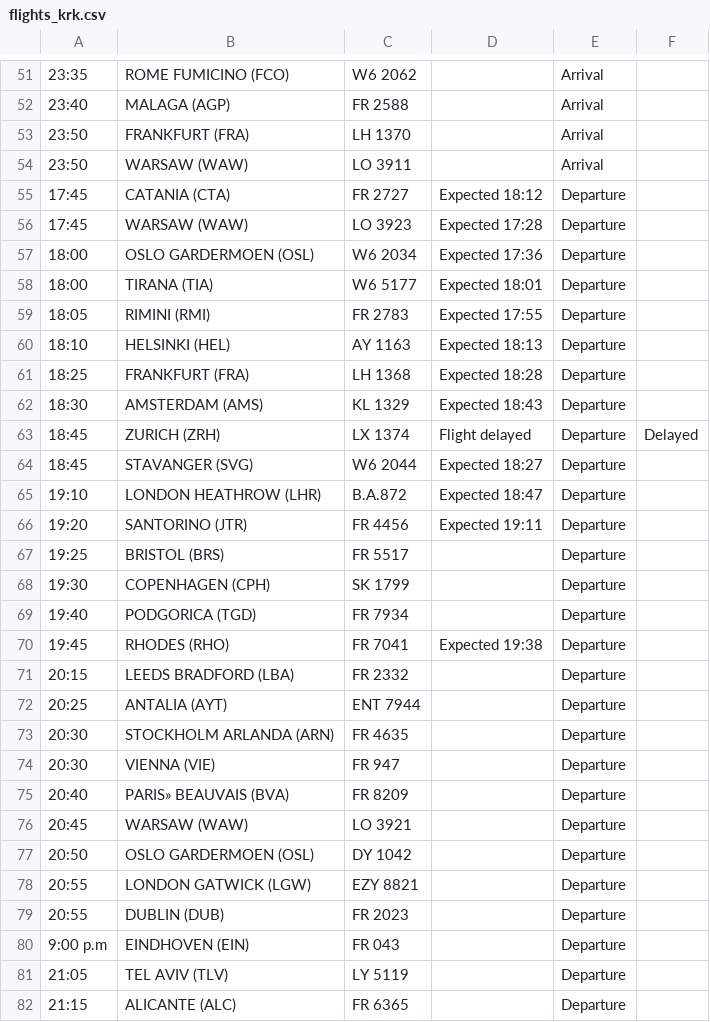
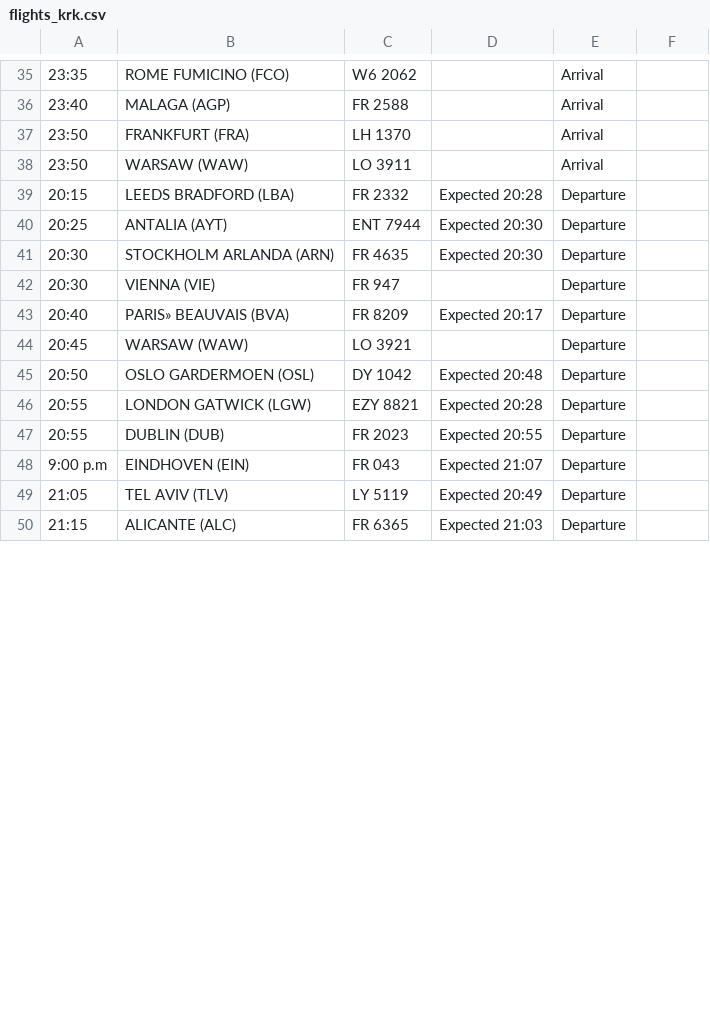
Before and after one commit to ljswierzawska/flights-krakow, a CSV file: flights_krk.csv, drawn as a sheet; only a part is shown, gaps mark what is left out; removed rows and columns are numbered as before the commit, all else as after; the diff covers the shown part only; the diff names each change by its address in the sheet, - before the commit and + after, or states it on an @@ line.

```diff
--- a/flights_krk.csv
+++ b/flights_krk.csv
-row 55: 17:45 | CATANIA (CTA) | FR 2727 | Expected 18:12 | Departure
-row 56: 17:45 | WARSAW (WAW) | LO 3923 | Expected 17:28 | Departure
-row 57: 18:00 | OSLO GARDERMOEN (OSL) | W6 2034 | Expected 17:36 | Departure
-row 58: 18:00 | TIRANA (TIA) | W6 5177 | Expected 18:01 | Departure
-row 59: 18:05 | RIMINI (RMI) | FR 2783 | Expected 17:55 | Departure
-row 60: 18:10 | HELSINKI (HEL) | AY 1163 | Expected 18:13 | Departure
-row 61: 18:25 | FRANKFURT (FRA) | LH 1368 | Expected 18:28 | Departure
-row 62: 18:30 | AMSTERDAM (AMS) | KL 1329 | Expected 18:43 | Departure
-row 63: 18:45 | ZURICH (ZRH) | LX 1374 | Flight delayed | Departure | Delayed
-row 64: 18:45 | STAVANGER (SVG) | W6 2044 | Expected 18:27 | Departure
-row 65: 19:10 | LONDON HEATHROW (LHR) | B.A.872 | Expected 18:47 | Departure
-row 66: 19:20 | SANTORINO (JTR) | FR 4456 | Expected 19:11 | Departure
-row 67: 19:25 | BRISTOL (BRS) | FR 5517 |  | Departure
-row 68: 19:30 | COPENHAGEN (CPH) | SK 1799 |  | Departure
-row 69: 19:40 | PODGORICA (TGD) | FR 7934 |  | Departure
-row 70: 19:45 | RHODES (RHO) | FR 7041 | Expected 19:38 | Departure
-D39: (empty)
+D39: Expected 20:28
-D40:D41: (empty)
+D40:D41: Expected 20:30
-D43: (empty)
+D43: Expected 20:17
-D45: (empty)
+D45: Expected 20:48
-D46: (empty)
+D46: Expected 20:28
-D47: (empty)
+D47: Expected 20:55
-D48: (empty)
+D48: Expected 21:07
-D49: (empty)
+D49: Expected 20:49
-D50: (empty)
+D50: Expected 21:03
```
Also changed, not shown: 1 added row, 17 removed rows and 17 edited cells elsewhere in this file.
